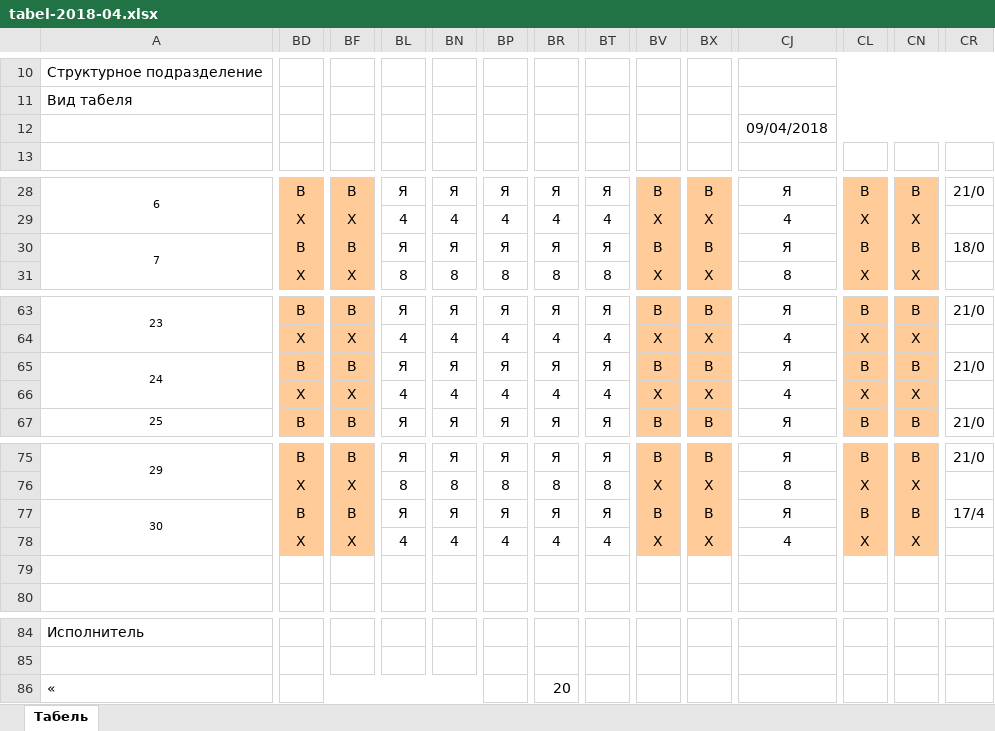
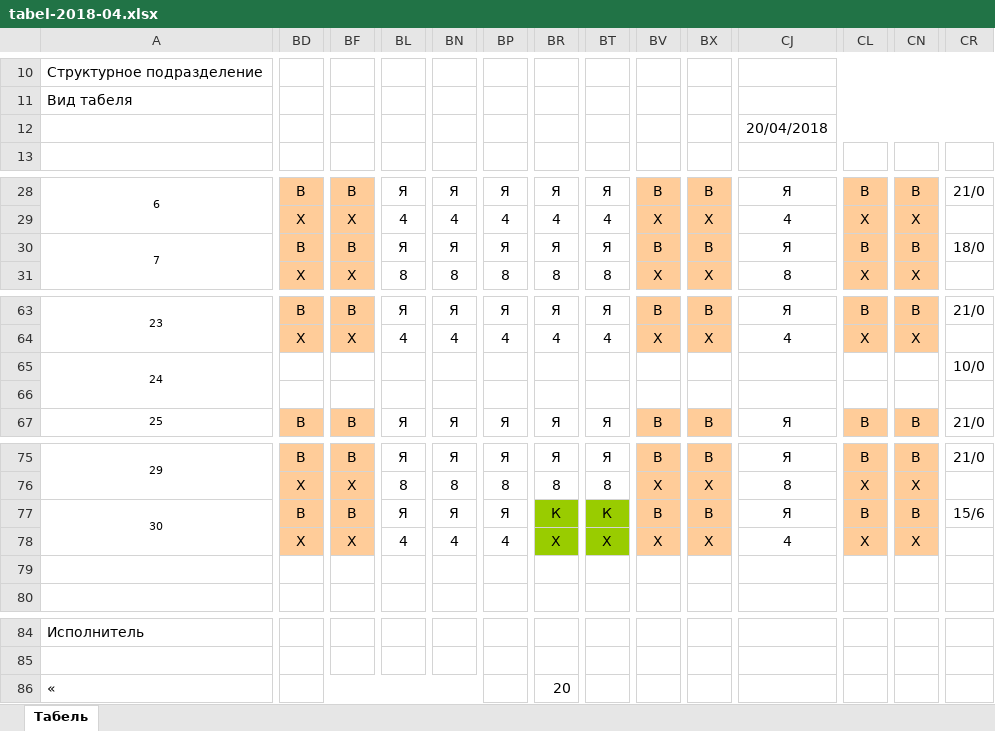
Before and after one commit to TregubovAlexander/oio, an Excel workbook: files/tabel/tabel-2018-04.xlsx, sheet Табель, drawn as a sheet; only a part is shown, gaps mark what is left out; values as stored, in another font and other column widths than the file's, no borders; removed rows and columns are numbered as before the commit, all else as after; rows hold the shown columns only; the diff covers the shown part only; the diff names each change by its address in the sheet, - before the commit and + after, or states it on an @@ line.

Commit message:
Подправил табель. Теперь работает корректно. Начал делать интерфейс для табеля

```diff
--- a/files/tabel/tabel-2018-04.xlsx (sheet Табель)
+++ b/files/tabel/tabel-2018-04.xlsx (sheet Табель)
-CJ12: 09/04/2018
+CJ12: 20/04/2018
-BD65: В
+BD65: (empty)
-BD65 fill: #FFCC99
+BD65 fill: none
-BF65: В
+BF65: (empty)
-BF65 fill: #FFCC99
+BF65 fill: none
-BL65: Я
+BL65: (empty)
-BN65: Я
+BN65: (empty)
-BP65: Я
+BP65: (empty)
-BR65: Я
+BR65: (empty)
-BT65: Я
+BT65: (empty)
-BV65: В
+BV65: (empty)
-BV65 fill: #FFCC99
+BV65 fill: none
-BX65: В
+BX65: (empty)
-BX65 fill: #FFCC99
+BX65 fill: none
-CJ65: Я
+CJ65: (empty)
-CL65: В
+CL65: (empty)
-CL65 fill: #FFCC99
+CL65 fill: none
-CN65: В
+CN65: (empty)
-CN65 fill: #FFCC99
+CN65 fill: none
-CR65: 21/0
+CR65: 10/0
-row 66:  | Х | Х | 4 | 4 | 4 | 4 | 4 | Х | Х | 4 | Х | Х
+row 66: (empty)
-BR77: Я
+BR77: К
-BR77:BR78 fill: none
+BR77:BR78 fill: #99CC00
-BT77: Я
+BT77: К
-BT77:BT78 fill: none
+BT77:BT78 fill: #99CC00
-CR77: 17/4
+CR77: 15/6
-BR78: 4
+BR78: Х
-BT78: 4
+BT78: Х
```
Also changed, not shown: 7 edited cells elsewhere in this sheet, 38 other files.
